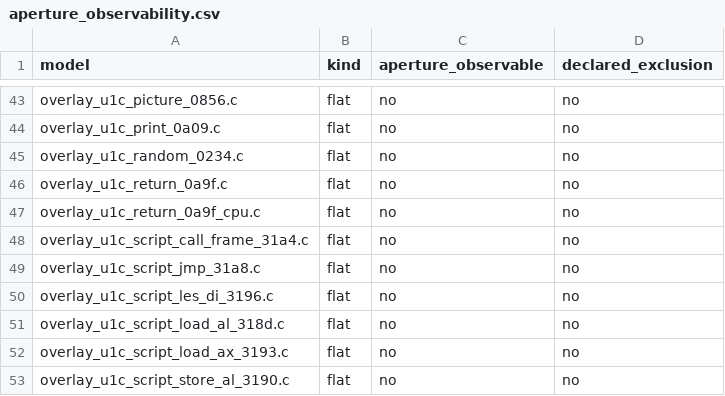
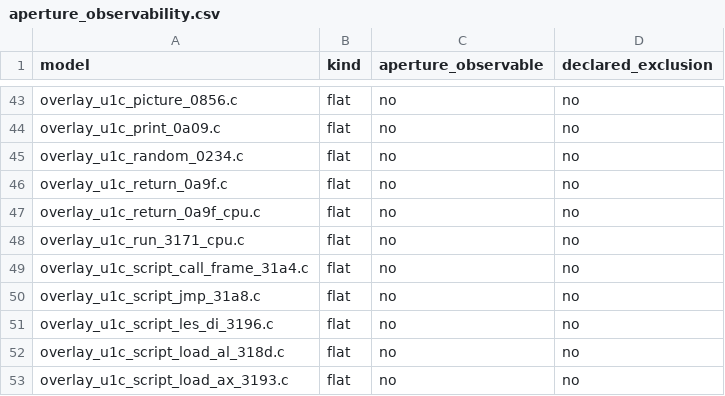
Before and after one commit to huntergdavis/poolrad-decomp, a CSV file: docs/re/aperture_observability.csv, drawn as a sheet; only a part is shown, gaps mark what is left out; the shorter side is filled out with more unchanged rows.

Commit message:
t115: candidate scout batch 2 - C-verified ECL run loop (OVL_001C_3171)
Model unit 1Ch +3171 (66 B, 22 insns, RETF 2) in portable C and verify it
against the original GAME.OVR bytes with a Unicorn differential: full 1 MiB
RAM, all 14 CPU words, dispatch count and final CS:IP:SP, across nine cases
(both stop paths, preset stops, nonzero entry, carried latch, 12 iterations,
16-bit PC wrap). The dispatcher at +2F2D is a callback boundary with the same
deterministic double on both sides. A fetch-bias mutant dies on 7/9 cases, so
the differential is shown able to fail.

This is the check the VP required: compiled C vs original, not a byte-copy.
Proposal only: no credit, no accounting or strict-map change, no media.

```diff
--- a/docs/re/aperture_observability.csv
+++ b/docs/re/aperture_observability.csv
@@ -47,2 +47,3 @@ overlay_u1c_return_0a9f.c,flat,no,no
 overlay_u1c_return_0a9f_cpu.c,flat,no,no
+overlay_u1c_run_3171_cpu.c,flat,no,no
 overlay_u1c_script_call_frame_31a4.c,flat,no,no
```
Also changed, not shown: docs/re/FLAG_SEMANTICS_CENSUS.tsv, 5 other files.
